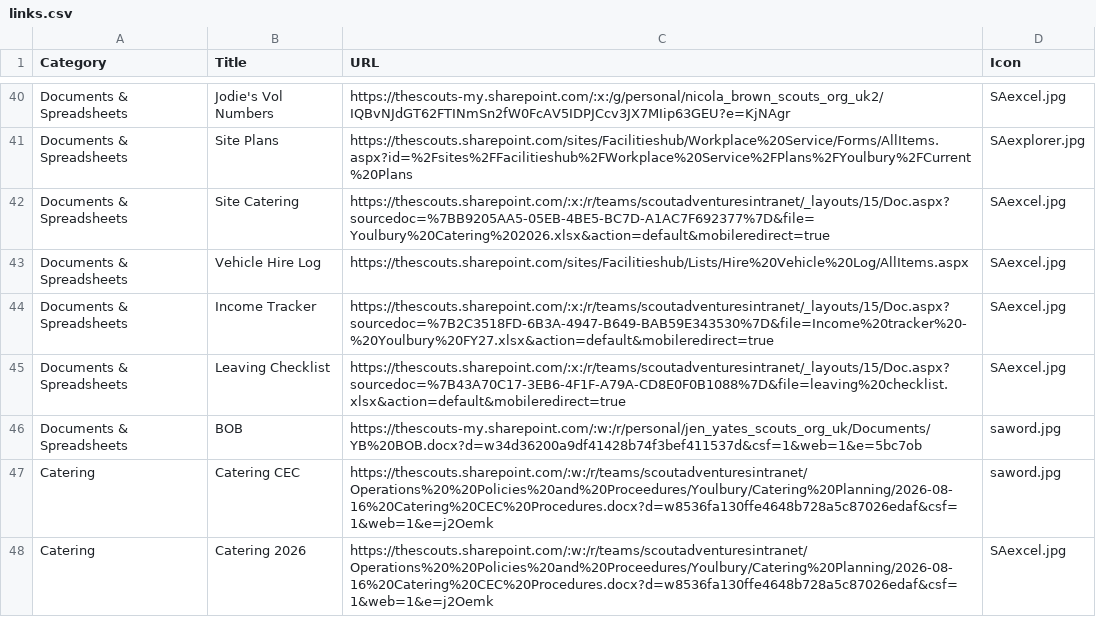
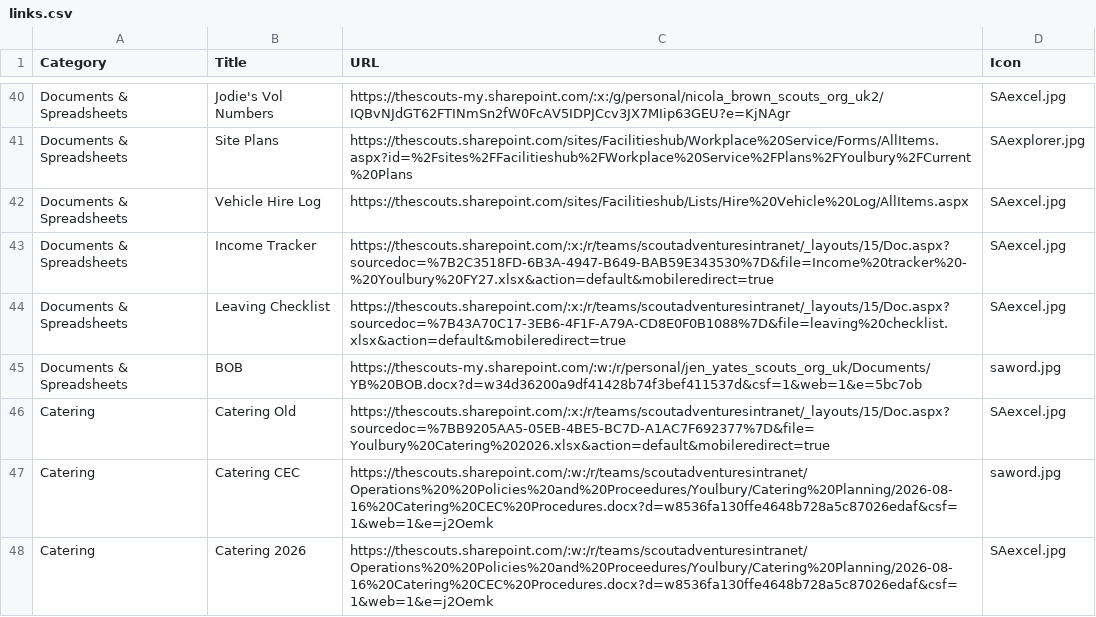
Before and after one commit to jennyy8s-youlbury/jen-homepage, a CSV file: links.csv, drawn as a sheet; only a part is shown, gaps mark what is left out.

Commit message:
Update links.csv

```diff
--- a/links.csv
+++ b/links.csv
@@ -41,3 +41,2 @@ Documents & Spreadsheets,Jodie's Vol Numbers,"https://thescouts-my.sharepoint.co
 Documents & Spreadsheets,Site Plans,https://thescouts.sharepoint.com/sites/Facilitieshub/Workplace%20Service/Forms/AllItems.aspx?id=%2Fsites%2FFacilitieshub%2FWorkplace%20Service%2FPlans%2FYoulbury%2FCurrent%20Plans,SAexplorer.jpg
-Documents & Spreadsheets,Site Catering,"https://thescouts.sharepoint.com/:x:/r/teams/scoutadventuresintranet/_layouts/15/Doc.aspx?sourcedoc=%7BB9205AA5-05EB-4BE5-BC7D-A1AC7F692377%7D&file=Youlbury%20Catering%202026.xlsx&action=default&mobileredirect=true",SAexcel.jpg
 Documents & Spreadsheets,Vehicle Hire Log,https://thescouts.sharepoint.com/sites/Facilitieshub/Lists/Hire%20Vehicle%20Log/AllItems.aspx,SAexcel.jpg
@@ -46,2 +45,3 @@ Documents & Spreadsheets,Leaving Checklist,"https://thescouts.sharepoint.com/:x:
 Documents & Spreadsheets,BOB,https://thescouts-my.sharepoint.com/:w:/r/personal/jen_yates_scouts_org_uk/Documents/YB%20BOB.docx?d=w34d36200a9df41428b74f3bef411537d&csf=1&web=1&e=5bc7ob,saword.jpg
+Catering,Catering Old,"https://thescouts.sharepoint.com/:x:/r/teams/scoutadventuresintranet/_layouts/15/Doc.aspx?sourcedoc=%7BB9205AA5-05EB-4BE5-BC7D-A1AC7F692377%7D&file=Youlbury%20Catering%202026.xlsx&action=default&mobileredirect=true",SAexcel.jpg
 Catering,Catering CEC,https://thescouts.sharepoint.com/:w:/r/teams/scoutadventuresintranet/Operations%20%20Policies%20and%20Proceedures/Youlbury/Catering%20Planning/2026-08-16%20Catering%20CEC%20Procedures.docx?d=w8536fa130ffe4648b728a5c87026edaf&csf=1&web=1&e=j2Oemk,saword.jpg
```
